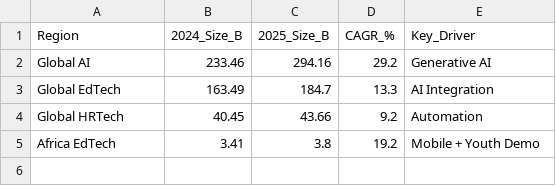
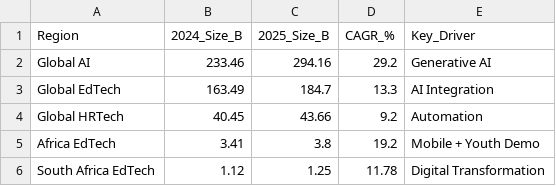
Before and after one commit to Tshiamo-ctrl/market-convergence-analysis, a CSV file: analysis/regional_growth_analysis.csv, drawn as a sheet; the diff names each change by its address in the sheet, - before the commit and + after, or states it on an @@ line.

Commit message:
chore(refactor): Refactor Add market analysis Python code and data files and add web presentation

```diff
--- a/analysis/regional_growth_analysis.csv
+++ b/analysis/regional_growth_analysis.csv
+row 6: South Africa EdTech | 1.12 | 1.25 | 11.78 | Digital Transformation
```
Also changed, not shown: analysis/key_players_analysis.csv, 10 other files.
